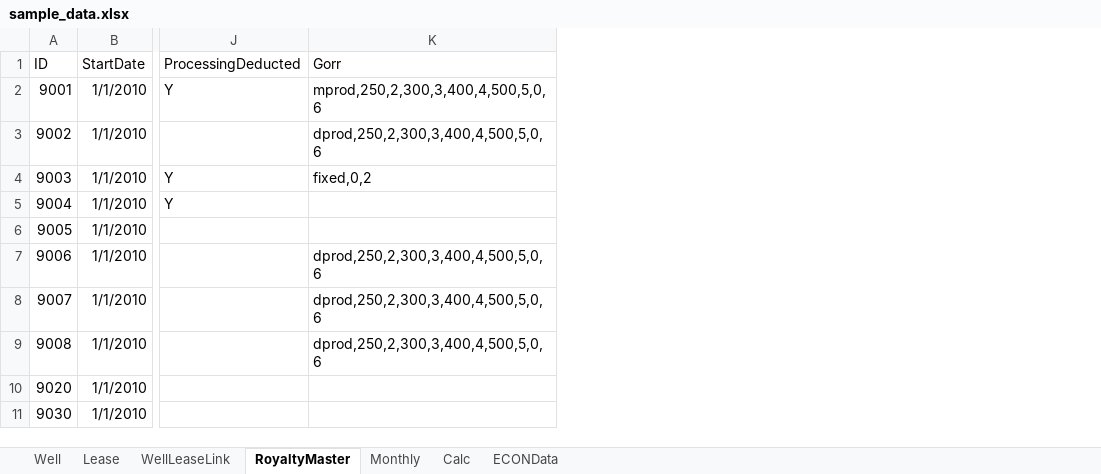
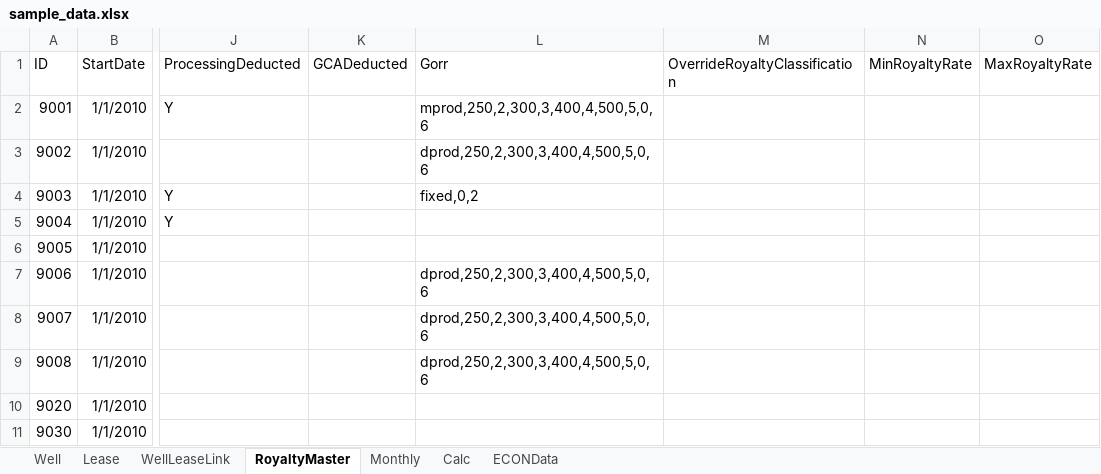
Before and after one commit to lshumlich/python-playground, an Excel workbook: calcroyalties/files/sample_data.xlsx, sheet RoyaltyMaster, drawn as a sheet; only a part is shown, gaps mark what is left out; values as stored, in another font and other column widths than the file's, no borders; the diff names each change by its address in the sheet, - before the commit and + after, or states it on an @@ line.

```diff
--- a/calcroyalties/files/sample_data.xlsx (sheet RoyaltyMaster)
+++ b/calcroyalties/files/sample_data.xlsx (sheet RoyaltyMaster)
+column K (GCADeducted), empty
+column M (OverrideRoyaltyClassification), empty
+column N (MinRoyaltyRate), empty
+column O (MaxRoyaltyRate), empty
```
Also changed, not shown: sheet WellLeaseLink, sheet Calc, sheet Well, sheet Lease, sheet Monthly, 8 other files.
